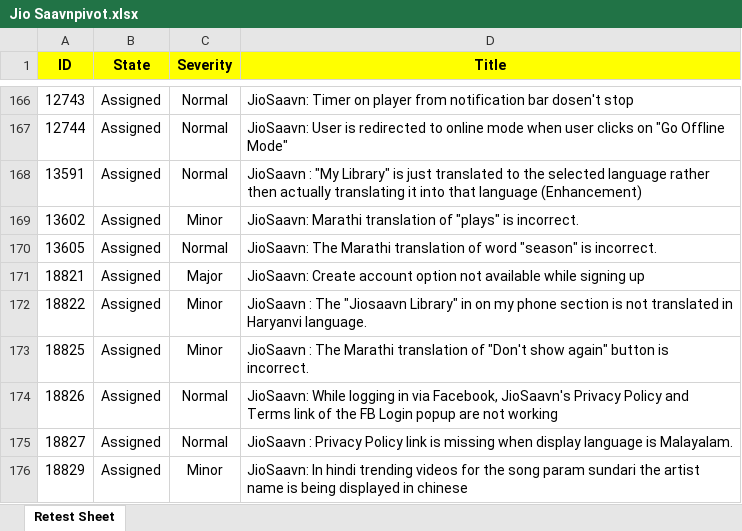
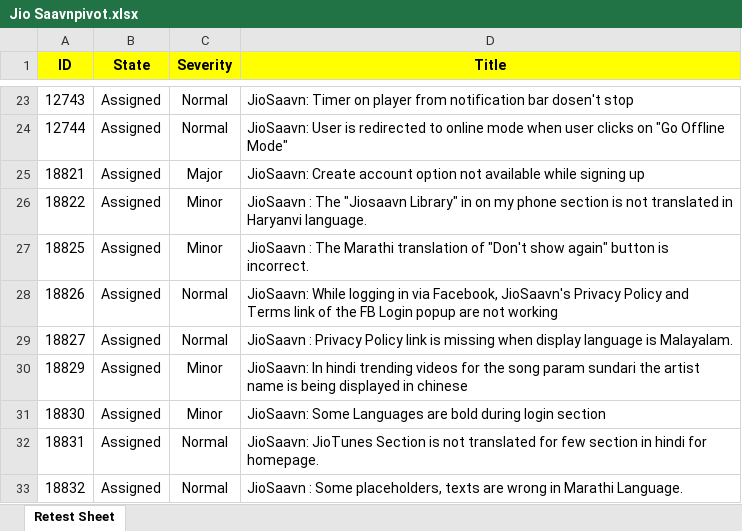
Before and after one commit to 1498saurav/JMA-Works, an Excel workbook: Downloads/Jio Saavnpivot.xlsx, sheet Retest Sheet, drawn as a sheet; only a part is shown, gaps mark what is left out; the shorter side is filled out with more unchanged rows; values as stored, in another font and other column widths than the file's, no borders; the diff covers the shown part only; the diff names each change by its address in the sheet, - before the commit and + after, or states it on an @@ line.

Commit message:
sheet download with formatting complete

```diff
--- a/Downloads/Jio Saavnpivot.xlsx (sheet Retest Sheet)
+++ b/Downloads/Jio Saavnpivot.xlsx (sheet Retest Sheet)
-row 168: 13591 | Assigned | Normal | JioSaavn : "My Library" is just translated to the selected language rather then actually translating it into that language (Enhancement)
-row 169: 13602 | Assigned | Minor | JioSaavn: Marathi translation of "plays" is incorrect.
-row 170: 13605 | Assigned | Normal | JioSaavn: The Marathi translation of word "season" is incorrect.
```
Also changed, not shown: 143 removed rows elsewhere in this sheet, Downloads/JioSaavn Litepivot.xlsx, 2 other files.
